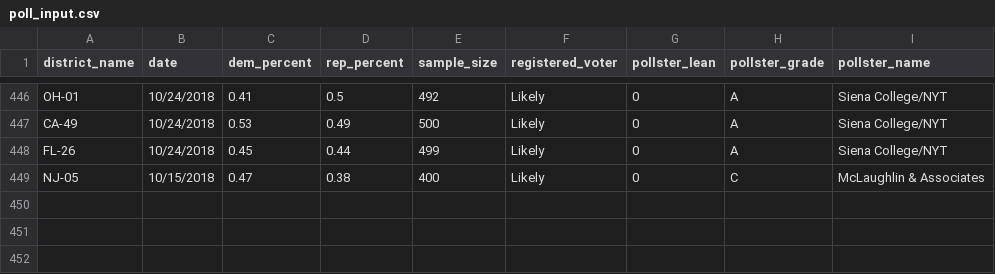
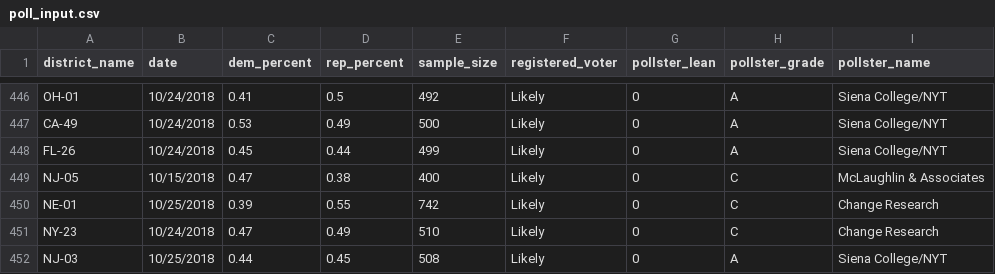
Before and after one commit to polistat/data-2018, a CSV file: poll_input.csv, drawn as a sheet; only a part is shown, gaps mark what is left out; the diff names each change by its address in the sheet, - before the commit and + after, or states it on an @@ line.

Commit message:
Add 3 new polls

```diff
--- a/poll_input.csv
+++ b/poll_input.csv
+row 450: NE-01 | 10/25/2018 | 0.39 | 0.55 | 742 | Likely | 0 | C | Change Research
+row 451: NY-23 | 10/24/2018 | 0.47 | 0.49 | 510 | Likely | 0 | C | Change Research
+row 452: NJ-03 | 10/25/2018 | 0.44 | 0.45 | 508 | Likely | 0 | A | Siena College/NYT
```
